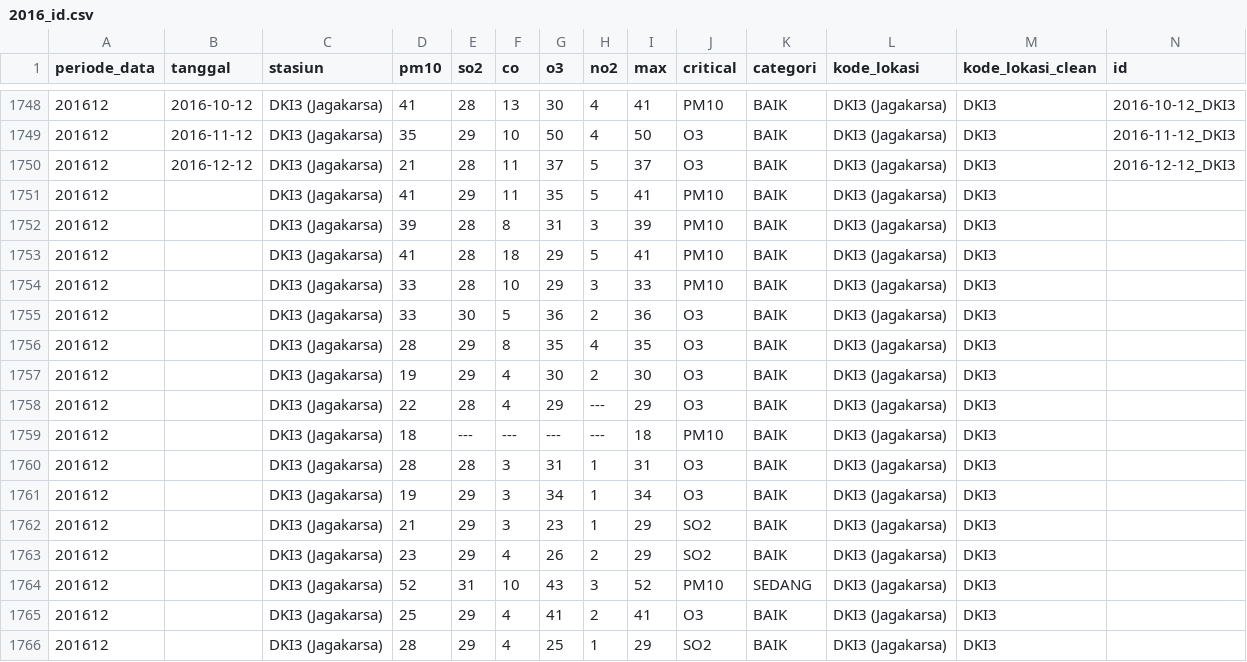
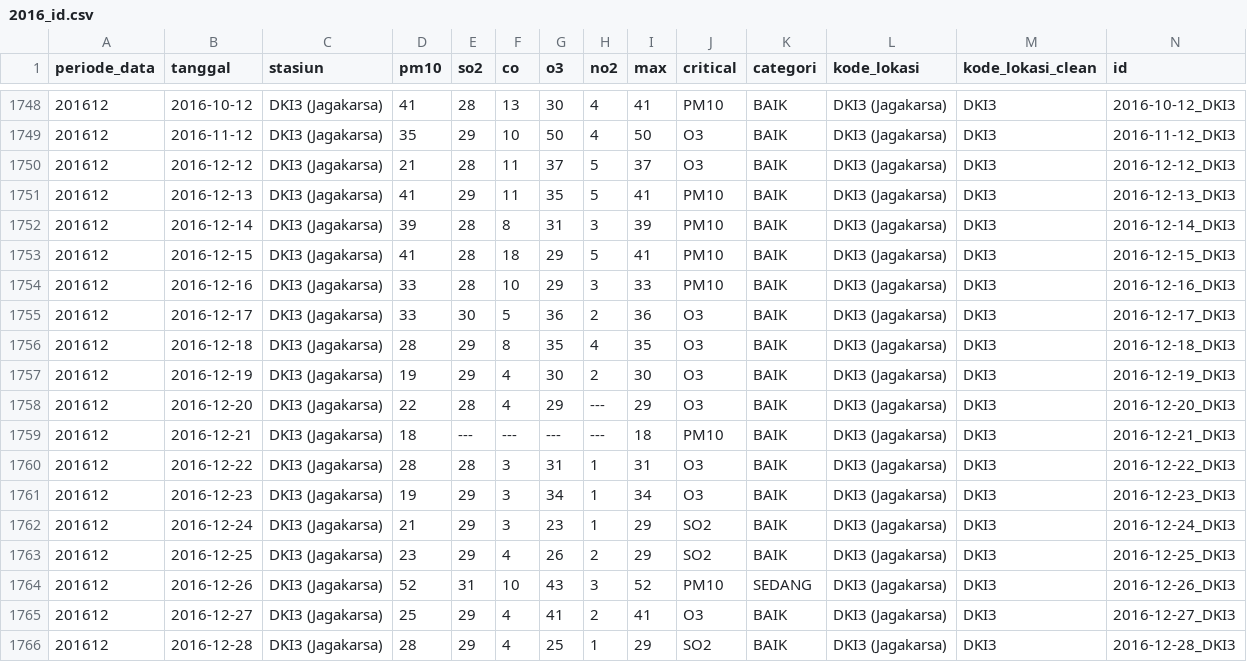
Before and after one commit to nabila-azhari/AIR-POLLUTION-PREDICTION-PENYISIHAN-DATAVIDIA-10, a CSV file: ispu_named copy/input/2016_id.csv, drawn as a sheet; only a part is shown, gaps mark what is left out; the diff covers the shown part only.

```diff
--- a/ispu_named copy/input/2016_id.csv
+++ b/ispu_named copy/input/2016_id.csv
@@ -1750,17 +1750,17 @@ periode_data,tanggal,stasiun,pm10,so2,co,o3,no2,max,critical,categori,kode_lokas
 201612,2016-12-12,DKI3 (Jagakarsa),21,28,11,37,5,37,O3,BAIK,DKI3 (Jagakarsa),DKI3,2016-12-12_DKI3
-201612,,DKI3 (Jagakarsa),41,29,11,35,5,41,PM10,BAIK,DKI3 (Jagakarsa),DKI3,
-201612,,DKI3 (Jagakarsa),39,28,8,31,3,39,PM10,BAIK,DKI3 (Jagakarsa),DKI3,
-201612,,DKI3 (Jagakarsa),41,28,18,29,5,41,PM10,BAIK,DKI3 (Jagakarsa),DKI3,
-201612,,DKI3 (Jagakarsa),33,28,10,29,3,33,PM10,BAIK,DKI3 (Jagakarsa),DKI3,
-201612,,DKI3 (Jagakarsa),33,30,5,36,2,36,O3,BAIK,DKI3 (Jagakarsa),DKI3,
-201612,,DKI3 (Jagakarsa),28,29,8,35,4,35,O3,BAIK,DKI3 (Jagakarsa),DKI3,
-201612,,DKI3 (Jagakarsa),19,29,4,30,2,30,O3,BAIK,DKI3 (Jagakarsa),DKI3,
-201612,,DKI3 (Jagakarsa),22,28,4,29,---,29,O3,BAIK,DKI3 (Jagakarsa),DKI3,
-201612,,DKI3 (Jagakarsa),18,---,---,---,---,18,PM10,BAIK,DKI3 (Jagakarsa),DKI3,
-201612,,DKI3 (Jagakarsa),28,28,3,31,1,31,O3,BAIK,DKI3 (Jagakarsa),DKI3,
-201612,,DKI3 (Jagakarsa),19,29,3,34,1,34,O3,BAIK,DKI3 (Jagakarsa),DKI3,
-201612,,DKI3 (Jagakarsa),21,29,3,23,1,29,SO2,BAIK,DKI3 (Jagakarsa),DKI3,
-201612,,DKI3 (Jagakarsa),23,29,4,26,2,29,SO2,BAIK,DKI3 (Jagakarsa),DKI3,
-201612,,DKI3 (Jagakarsa),52,31,10,43,3,52,PM10,SEDANG,DKI3 (Jagakarsa),DKI3,
-201612,,DKI3 (Jagakarsa),25,29,4,41,2,41,O3,BAIK,DKI3 (Jagakarsa),DKI3,
-201612,,DKI3 (Jagakarsa),28,29,4,25,1,29,SO2,BAIK,DKI3 (Jagakarsa),DKI3,
+201612,2016-12-13,DKI3 (Jagakarsa),41,29,11,35,5,41,PM10,BAIK,DKI3 (Jagakarsa),DKI3,2016-12-13_DKI3
+201612,2016-12-14,DKI3 (Jagakarsa),39,28,8,31,3,39,PM10,BAIK,DKI3 (Jagakarsa),DKI3,2016-12-14_DKI3
+201612,2016-12-15,DKI3 (Jagakarsa),41,28,18,29,5,41,PM10,BAIK,DKI3 (Jagakarsa),DKI3,2016-12-15_DKI3
+201612,2016-12-16,DKI3 (Jagakarsa),33,28,10,29,3,33,PM10,BAIK,DKI3 (Jagakarsa),DKI3,2016-12-16_DKI3
+201612,2016-12-17,DKI3 (Jagakarsa),33,30,5,36,2,36,O3,BAIK,DKI3 (Jagakarsa),DKI3,2016-12-17_DKI3
+201612,2016-12-18,DKI3 (Jagakarsa),28,29,8,35,4,35,O3,BAIK,DKI3 (Jagakarsa),DKI3,2016-12-18_DKI3
+201612,2016-12-19,DKI3 (Jagakarsa),19,29,4,30,2,30,O3,BAIK,DKI3 (Jagakarsa),DKI3,2016-12-19_DKI3
+201612,2016-12-20,DKI3 (Jagakarsa),22,28,4,29,---,29,O3,BAIK,DKI3 (Jagakarsa),DKI3,2016-12-20_DKI3
+201612,2016-12-21,DKI3 (Jagakarsa),18,---,---,---,---,18,PM10,BAIK,DKI3 (Jagakarsa),DKI3,2016-12-21_DKI3
+201612,2016-12-22,DKI3 (Jagakarsa),28,28,3,31,1,31,O3,BAIK,DKI3 (Jagakarsa),DKI3,2016-12-22_DKI3
+201612,2016-12-23,DKI3 (Jagakarsa),19,29,3,34,1,34,O3,BAIK,DKI3 (Jagakarsa),DKI3,2016-12-23_DKI3
+201612,2016-12-24,DKI3 (Jagakarsa),21,29,3,23,1,29,SO2,BAIK,DKI3 (Jagakarsa),DKI3,2016-12-24_DKI3
+201612,2016-12-25,DKI3 (Jagakarsa),23,29,4,26,2,29,SO2,BAIK,DKI3 (Jagakarsa),DKI3,2016-12-25_DKI3
+201612,2016-12-26,DKI3 (Jagakarsa),52,31,10,43,3,52,PM10,SEDANG,DKI3 (Jagakarsa),DKI3,2016-12-26_DKI3
+201612,2016-12-27,DKI3 (Jagakarsa),25,29,4,41,2,41,O3,BAIK,DKI3 (Jagakarsa),DKI3,2016-12-27_DKI3
+201612,2016-12-28,DKI3 (Jagakarsa),28,29,4,25,1,29,SO2,BAIK,DKI3 (Jagakarsa),DKI3,2016-12-28_DKI3
```
Also changed, not shown: 120 edited cells elsewhere in this file, ispu_named copy/output/2016_id.csv, 4 other files.
